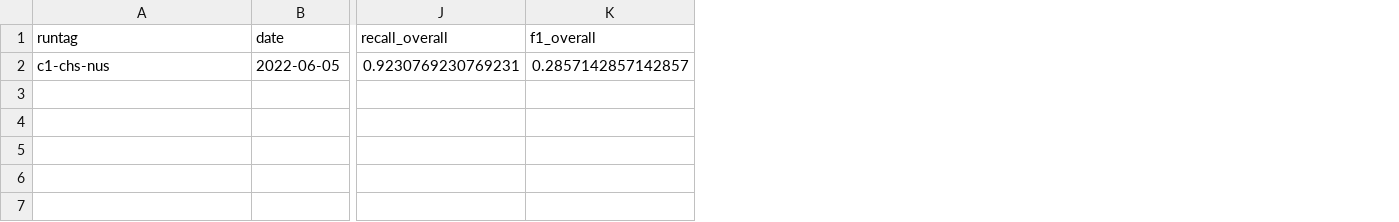
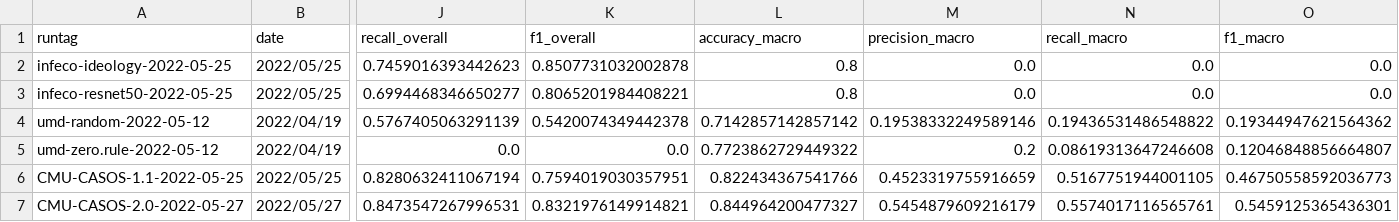
Before and after one commit to phomemes/phomemes.github.io, a CSV file: leaderboards/boards/c1/leaderboard.csv, drawn as a sheet; only a part is shown, gaps mark what is left out; removed rows and columns are numbered as before the commit, all else as after; rows hold the shown columns only; the diff names each change by its address in the sheet, - before the commit and + after, or states it on an @@ line.

```diff
--- a/leaderboards/boards/c1/leaderboard.csv
+++ b/leaderboards/boards/c1/leaderboard.csv
+column L (accuracy_macro), empty
+column M (precision_macro), empty
+column N (recall_macro), empty
+column O (f1_macro), empty
-row 2: c1-chs-nus | 2022-06-05 | 0.9230769230769231 | 0.2857142857142857
+row 2: infeco-ideology-2022-05-25 | 2022/05/25 | 0.7459016393442623 | 0.8507731032002878 | 0.8 | 0.0 | 0.0 | 0.0
+row 3: infeco-resnet50-2022-05-25 | 2022/05/25 | 0.6994468346650277 | 0.8065201984408221 | 0.8 | 0.0 | 0.0 | 0.0
+row 4: umd-random-2022-05-12 | 2022/04/19 | 0.5767405063291139 | 0.5420074349442378 | 0.7142857142857142 | 0.19538332249589146 | 0.19436531486548822 | 0.19344947621564362
+row 5: umd-zero.rule-2022-05-12 | 2022/04/19 | 0.0 | 0.0 | 0.7723862729449322 | 0.2 | 0.08619313647246608 | 0.12046848856664807
+row 6: CMU-CASOS-1.1-2022-05-25 | 2022/05/25 | 0.8280632411067194 | 0.7594019030357951 | 0.822434367541766 | 0.4523319755916659 | 0.5167751944001105 | 0.46750558592036773
+row 7: CMU-CASOS-2.0-2022-05-27 | 2022/05/27 | 0.8473547267996531 | 0.8321976149914821 | 0.844964200477327 | 0.5454879609216179 | 0.5574017116565761 | 0.5459125365436301
```
Also changed, not shown: 59 other files.
